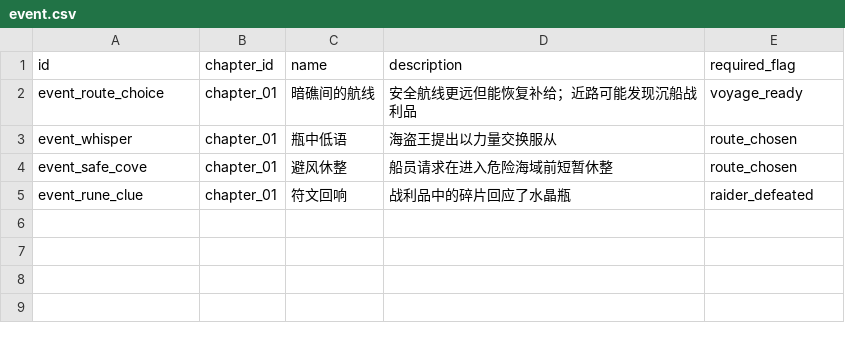
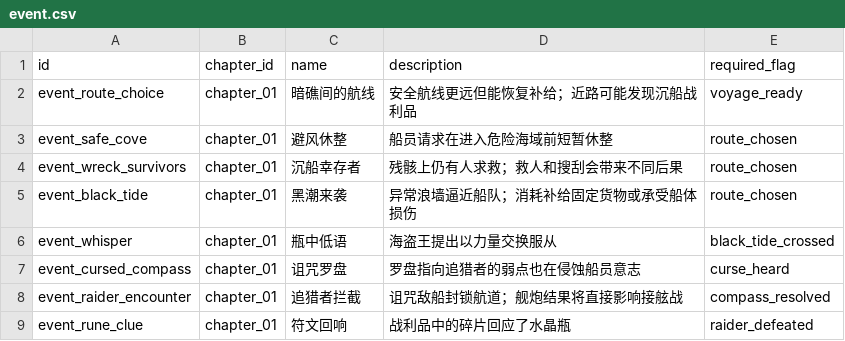
Before and after one commit to LuckyLee07/PirateExplore, a CSV file: design/v2/data/event.csv, drawn as a sheet.

```diff
--- a/design/v2/data/event.csv
+++ b/design/v2/data/event.csv
@@ -2,4 +2,8 @@ id,chapter_id,name,description,required_flag
 event_route_choice,chapter_01,暗礁间的航线,安全航线更远但能恢复补给；近路可能发现沉船战利品,voyage_ready
-event_whisper,chapter_01,瓶中低语,海盗王提出以力量交换服从,route_chosen
 event_safe_cove,chapter_01,避风休整,船员请求在进入危险海域前短暂休整,route_chosen
+event_wreck_survivors,chapter_01,沉船幸存者,残骸上仍有人求救；救人和搜刮会带来不同后果,route_chosen
+event_black_tide,chapter_01,黑潮来袭,异常浪墙逼近船队；消耗补给固定货物或承受船体损伤,route_chosen
+event_whisper,chapter_01,瓶中低语,海盗王提出以力量交换服从,black_tide_crossed
+event_cursed_compass,chapter_01,诅咒罗盘,罗盘指向追猎者的弱点也在侵蚀船员意志,curse_heard
+event_raider_encounter,chapter_01,追猎者拦截,诅咒敌船封锁航道；舰炮结果将直接影响接舷战,compass_resolved
 event_rune_clue,chapter_01,符文回响,战利品中的碎片回应了水晶瓶,raider_defeated
```
Also changed, not shown: design/v2/data/balance.csv, design/v2/data/dialogue.csv, 34 other files.
